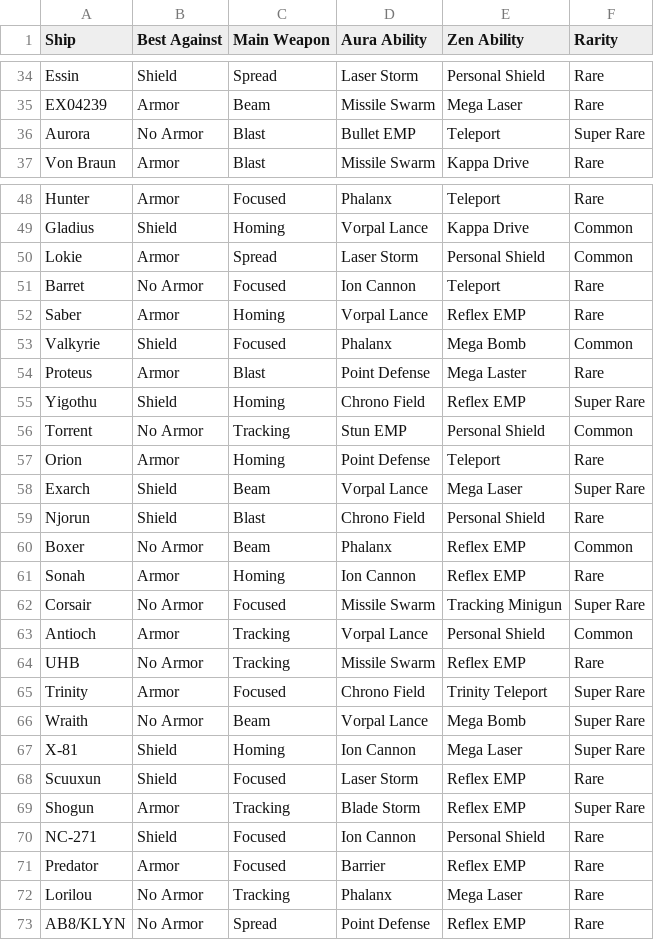
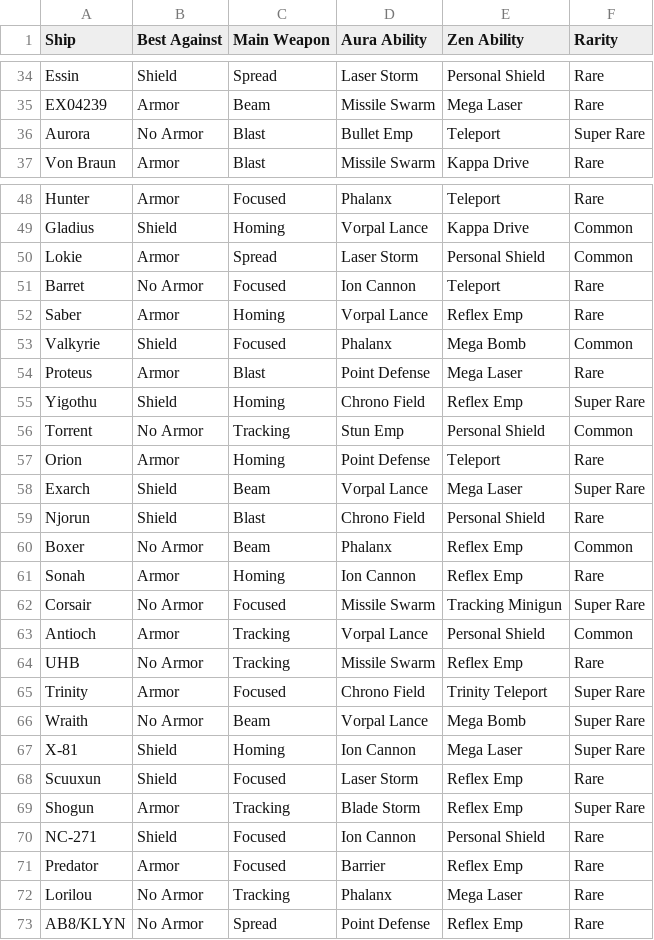
Before and after one commit to beninato8/phoenix, a CSV file: phoenix2.csv, drawn as a sheet; only a part is shown, gaps mark what is left out; the diff covers the shown part only.

Commit message:
removed mispelled names from auras and zens

```diff
--- a/phoenix2.csv
+++ b/phoenix2.csv
@@ -35,3 +35,3 @@ Essin,Shield,Spread,Laser Storm,Personal Shield,Rare
 EX04239,Armor,Beam,Missile Swarm,Mega Laser,Rare
-Aurora,No Armor,Blast,Bullet EMP,Teleport,Super Rare
+Aurora,No Armor,Blast,Bullet Emp,Teleport,Super Rare
 Von Braun,Armor,Blast,Missile Swarm,Kappa Drive,Rare
@@ -51,7 +51,7 @@ Lokie,Armor,Spread,Laser Storm,Personal Shield,Common
 Barret,No Armor,Focused,Ion Cannon,Teleport,Rare
-Saber,Armor,Homing,Vorpal Lance,Reflex EMP,Rare
+Saber,Armor,Homing,Vorpal Lance,Reflex Emp,Rare
 Valkyrie,Shield,Focused,Phalanx,Mega Bomb,Common
-Proteus,Armor,Blast,Point Defense,Mega Laster,Rare
-Yigothu,Shield,Homing,Chrono Field,Reflex EMP,Super Rare
-Torrent,No Armor,Tracking,Stun EMP,Personal Shield,Common
+Proteus,Armor,Blast,Point Defense,Mega Laser,Rare
+Yigothu,Shield,Homing,Chrono Field,Reflex Emp,Super Rare
+Torrent,No Armor,Tracking,Stun Emp,Personal Shield,Common
 Orion,Armor,Homing,Point Defense,Teleport,Rare
@@ -59,7 +59,7 @@ Exarch,Shield,Beam,Vorpal Lance,Mega Laser,Super Rare
 Njorun,Shield,Blast,Chrono Field,Personal Shield,Rare
-Boxer,No Armor,Beam,Phalanx,Reflex EMP,Common
-Sonah,Armor,Homing,Ion Cannon,Reflex EMP,Rare
+Boxer,No Armor,Beam,Phalanx,Reflex Emp,Common
+Sonah,Armor,Homing,Ion Cannon,Reflex Emp,Rare
 Corsair,No Armor,Focused,Missile Swarm,Tracking Minigun,Super Rare
 Antioch,Armor,Tracking,Vorpal Lance,Personal Shield,Common
-UHB,No Armor,Tracking,Missile Swarm,Reflex EMP,Rare
+UHB,No Armor,Tracking,Missile Swarm,Reflex Emp,Rare
 Trinity,Armor,Focused,Chrono Field,Trinity Teleport,Super Rare
@@ -67,7 +67,7 @@ Wraith,No Armor,Beam,Vorpal Lance,Mega Bomb,Super Rare
 X-81,Shield,Homing,Ion Cannon,Mega Laser,Super Rare
-Scuuxun,Shield,Focused,Laser Storm,Reflex EMP,Rare
-Shogun,Armor,Tracking,Blade Storm,Reflex EMP,Super Rare
+Scuuxun,Shield,Focused,Laser Storm,Reflex Emp,Rare
+Shogun,Armor,Tracking,Blade Storm,Reflex Emp,Super Rare
 NC-271,Shield,Focused,Ion Cannon,Personal Shield,Rare
-Predator,Armor,Focused,Barrier,Reflex EMP,Rare
+Predator,Armor,Focused,Barrier,Reflex Emp,Rare
 Lorilou,No Armor,Tracking,Phalanx,Mega Laser,Rare
-AB8/KLYN,No Armor,Spread,Point Defense,Reflex EMP,Rare
+AB8/KLYN,No Armor,Spread,Point Defense,Reflex Emp,Rare
```
Also changed, not shown: 13 edited cells elsewhere in this file.
